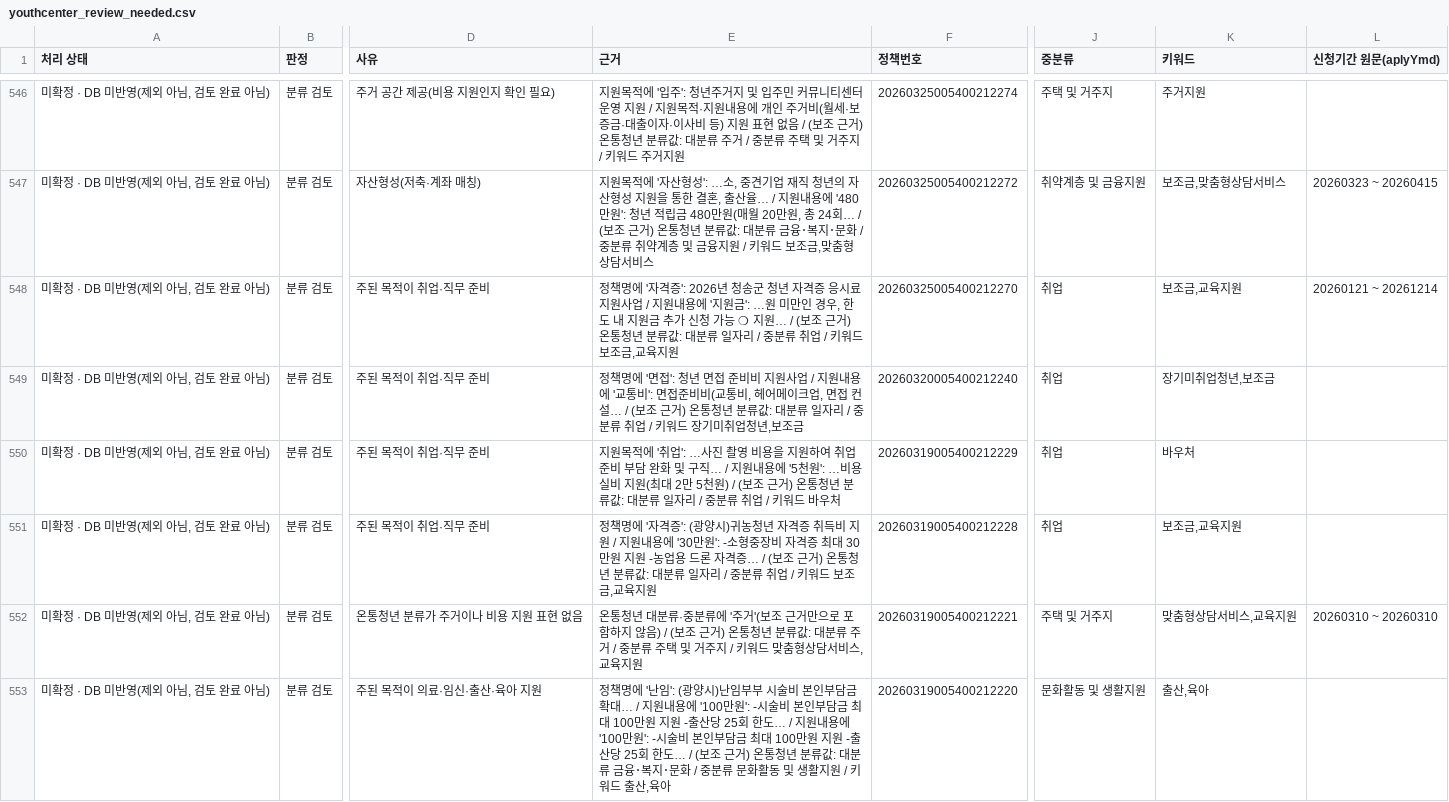
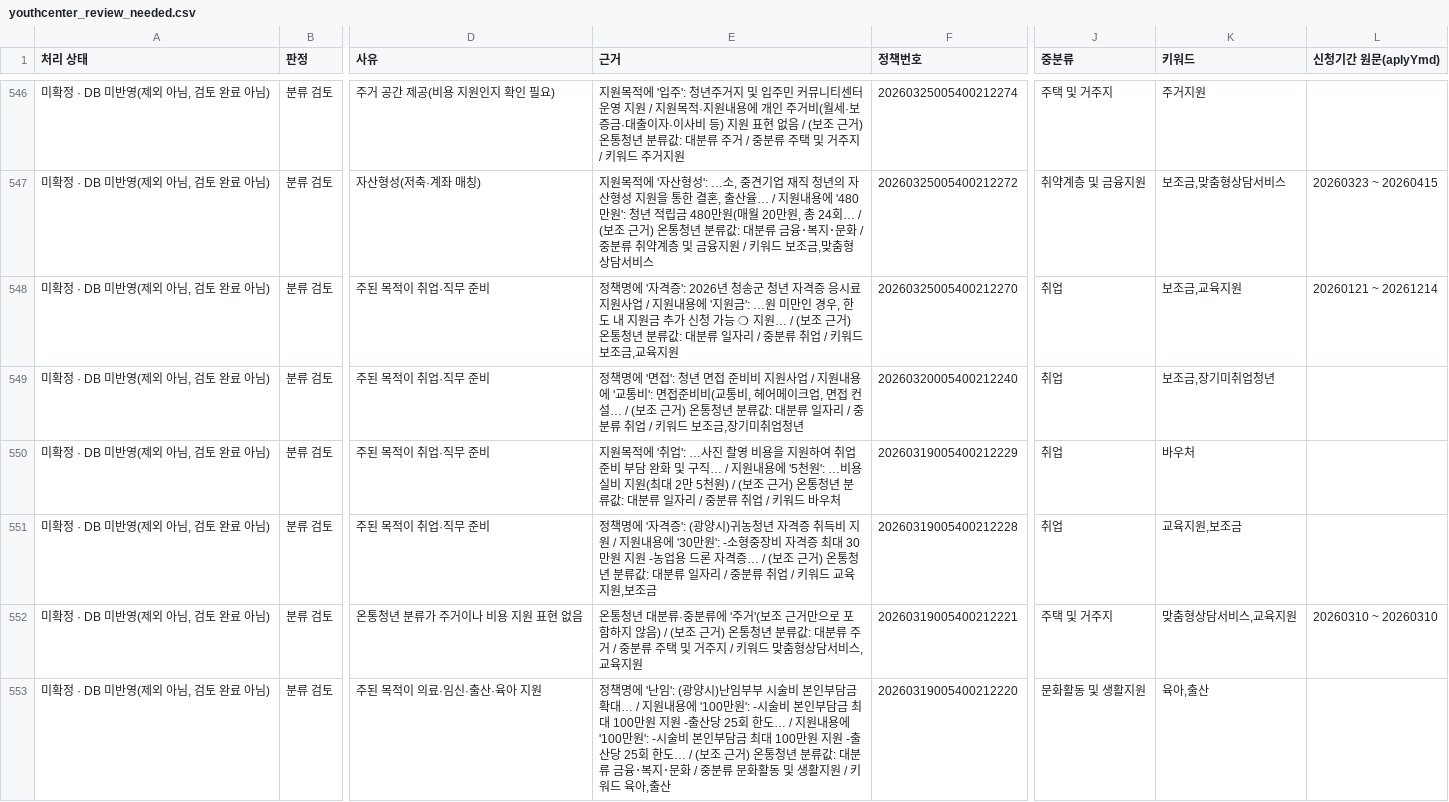
Before and after one commit to wldud3508-lab/youth-notice-collector, a CSV file: public/review/youthcenter_review_needed.csv, drawn as a sheet; only a part is shown, gaps mark what is left out; the diff covers the shown part only; the diff names each change by its address in the sheet, - before the commit and + after, or states it on an @@ line.

```diff
--- a/public/review/youthcenter_review_needed.csv
+++ b/public/review/youthcenter_review_needed.csv
-E549 (근거): …키워드 장기미취업청년,보조금
+E549 (근거): …키워드 보조금,장기미취업청년
-K549 (키워드): 장기미취업청년,보조금
+K549 (키워드): 보조금,장기미취업청년
-E551 (근거): …키워드 보조금,교육지원
+E551 (근거): …키워드 교육지원,보조금
-K551 (키워드): 보조금,교육지원
+K551 (키워드): 교육지원,보조금
-E553 (근거): …키워드 출산,육아
+E553 (근거): …키워드 육아,출산
-K553 (키워드): 출산,육아
+K553 (키워드): 육아,출산
```
Also changed, not shown: 108 edited cells elsewhere in this file, 8 other files.
